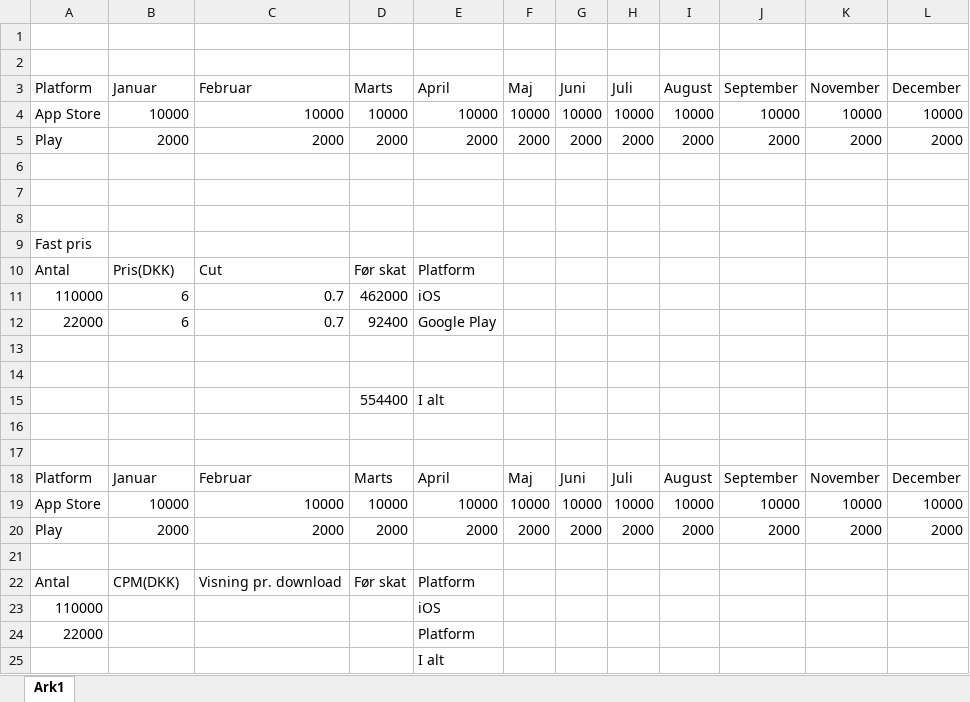
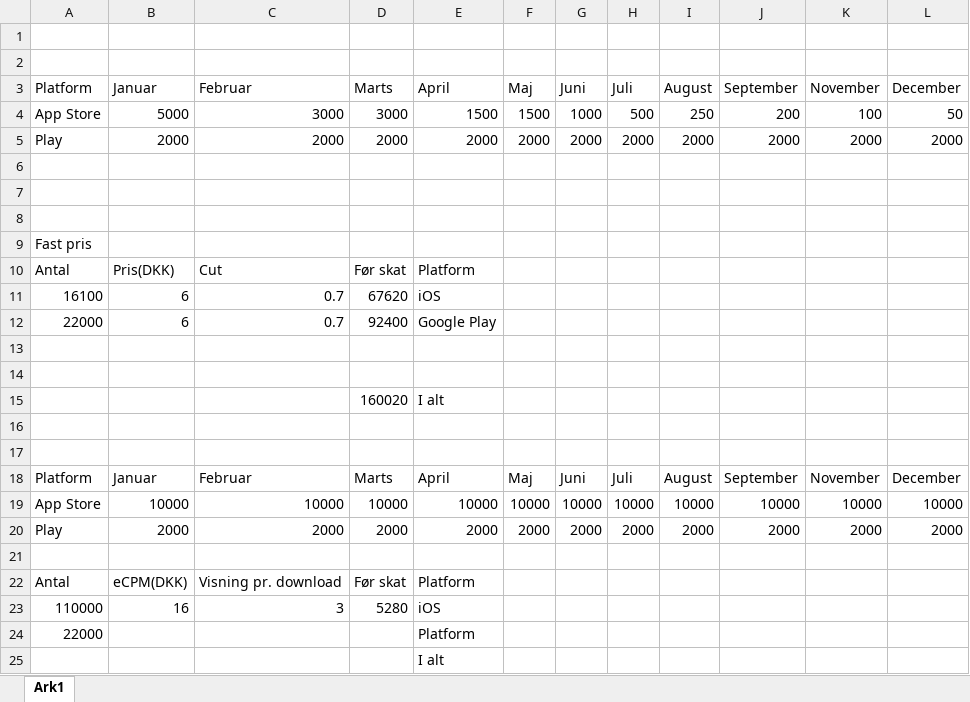
Before and after one commit to Saxit/Afgangsprojekt-2014, an Excel workbook: Rapport/Excel ppt etc/Prisberegning.xlsx, sheet Ark1, drawn as a sheet; only a part is shown; values as stored, in another font and other column widths than the file's, no borders; removed rows and columns are numbered as before the commit, all else as after; the diff names each change by its address in the sheet, - before the commit and + after, or states it on an @@ line.

Commit message:
mere rapport Scrum kapitel + diverse

```diff
--- a/Rapport/Excel ppt etc/Prisberegning.xlsx (sheet Ark1)
+++ b/Rapport/Excel ppt etc/Prisberegning.xlsx (sheet Ark1)
-row 4: App Store | 10000 | 10000 | 10000 | 10000 | 10000 | 10000 | 10000 | 10000 | 10000 | 10000 | 10000
+row 4: App Store | 5000 | 3000 | 3000 | 1500 | 1500 | 1000 | 500 | 250 | 200 | 100 | 50
-A11: 110000
+A11: 16100
-D11: 462000
+D11: 67620
-D15: 554400
+D15: 160020
-B22: CPM(DKK)
+B22: eCPM(DKK)
-B23: (empty)
+B23: 16
-C23: (empty)
+C23: 3
-D23: (empty)
+D23: 5280
```
Also changed, not shown: 6 other files.
